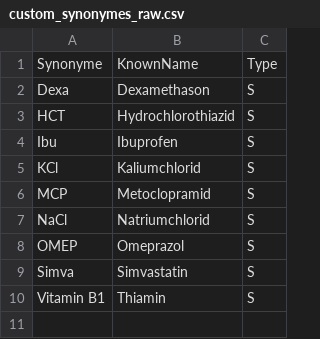
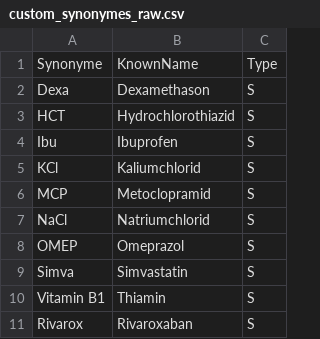
Before and after one commit to medizininformatik-initiative/Medication-Graph-FHIR-Converter, a CSV file: src/main/resources/custom_synonymes_raw.csv, drawn as a sheet; the diff names each change by its address in the sheet, - before the commit and + after, or states it on an @@ line.

```diff
--- a/src/main/resources/custom_synonymes_raw.csv
+++ b/src/main/resources/custom_synonymes_raw.csv
+row 11: Rivarox | Rivaroxaban | S
```
Also changed, not shown: 16 other files.
